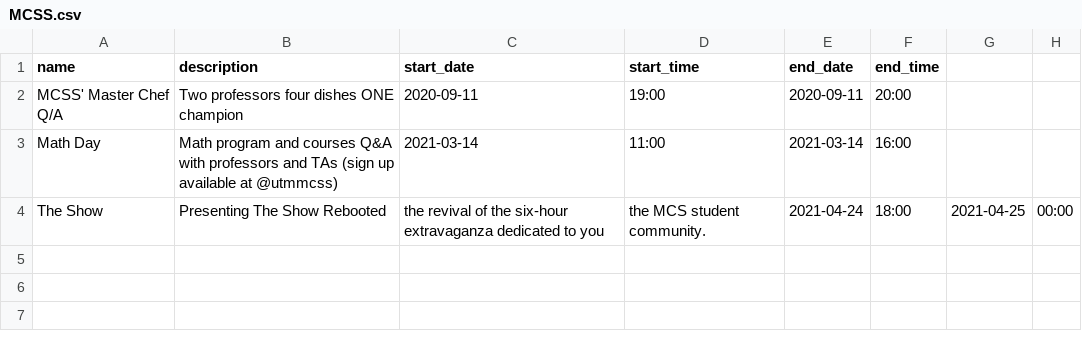
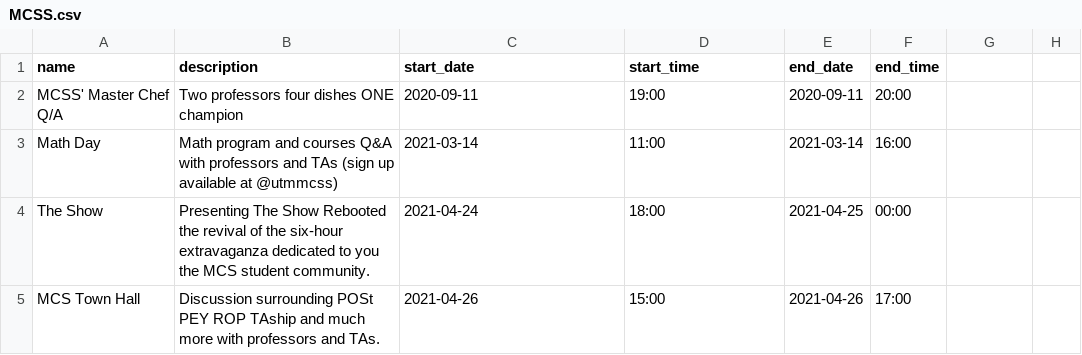
Before and after one commit to utm-cssc/unified-calendar-data, a CSV file: MCSS.csv, drawn as a sheet.

Commit message:
Add MCS Town Hall event

```diff
--- a/MCSS.csv
+++ b/MCSS.csv
@@ -3,2 +3,3 @@ MCSS' Master Chef Q/A, Two professors four dishes ONE champion, 2020-09-11, 19:0
 Math Day, Math program and courses Q&A with professors and TAs (sign up available at @utmmcss), 2021-03-14, 11:00, 2021-03-14, 16:00
-The Show, Presenting The Show Rebooted, the revival of the six-hour extravaganza dedicated to you, the MCS student community., 2021-04-24, 18:00, 2021-04-25, 00:00
+The Show, Presenting The Show Rebooted the revival of the six-hour extravaganza dedicated to you the MCS student community., 2021-04-24, 18:00, 2021-04-25, 00:00
+MCS Town Hall, Discussion surrounding POSt PEY ROP TAship and much more with professors and TAs., 2021-04-26, 15:00, 2021-04-26, 17:00
```
